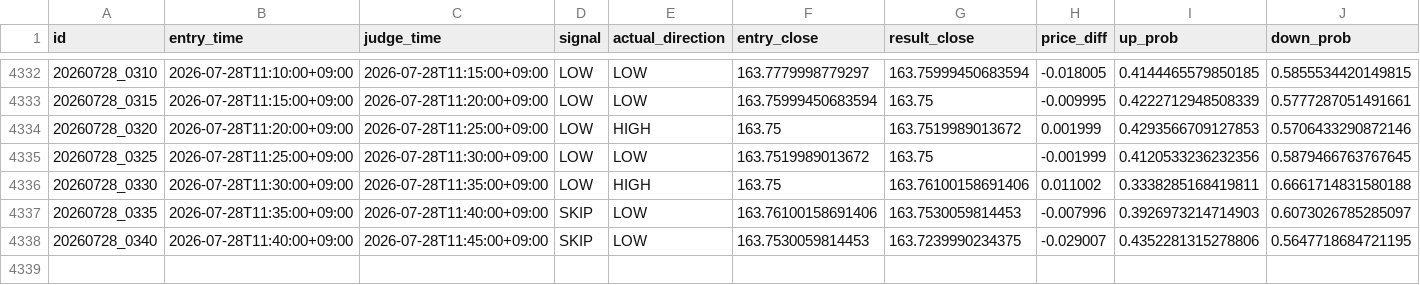
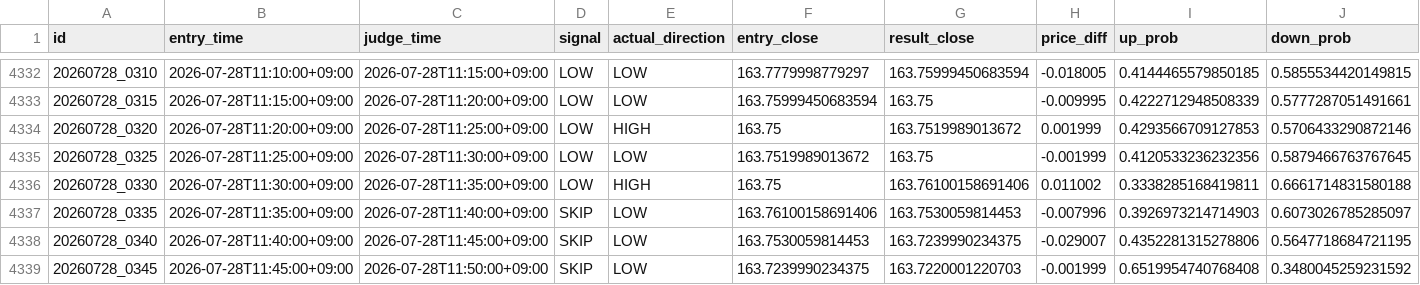
Before and after one commit to jv8gbf476b-ctrl/BO_AI_5M, a CSV file: history.csv, drawn as a sheet; only a part is shown, gaps mark what is left out; rows hold the shown columns only; the diff names each change by its address in the sheet, - before the commit and + after, or states it on an @@ line.

```diff
--- a/history.csv
+++ b/history.csv
+row 4339: 20260728_0345 | 2026-07-28T11:45:00+09:00 | 2026-07-28T11:50:00+09:00 | SKIP | LOW | 163.7239990234375 | 163.7220001220703 | -0.001999 | 0.6519954740768408 | 0.3480045259231592
```
Also changed, not shown: 1 other file.
